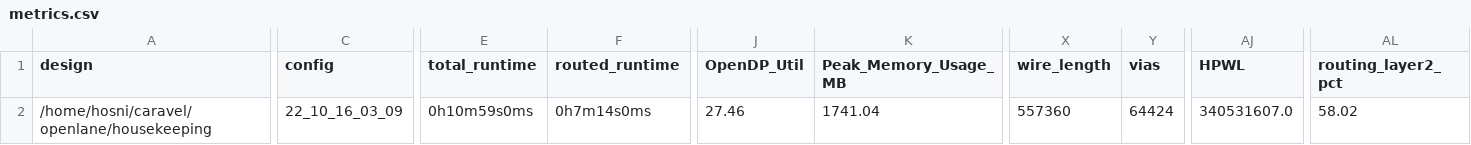
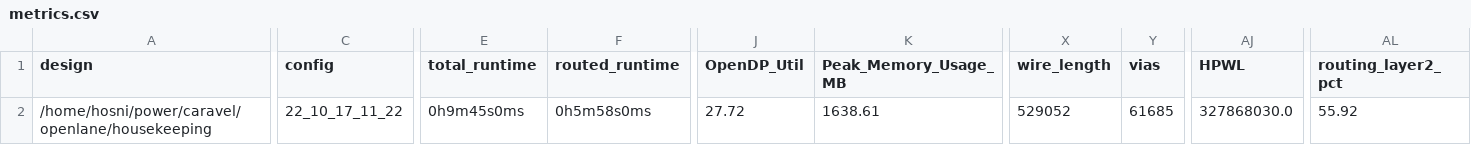
Before and after one commit to efabless/caravel, a CSV file: signoff/housekeeping/metrics.csv, drawn as a sheet; only a part is shown, gaps mark what is left out; the diff covers the shown part only; the diff names each change by its address in the sheet, - before the commit and + after, or states it on an @@ line.

Commit message:
Update housekeeping views and openlane configuration

```diff
--- a/signoff/housekeeping/metrics.csv
+++ b/signoff/housekeeping/metrics.csv
-A2 (design): /home/hosni/caravel/openlane/housekeeping
+A2 (design): /home/hosni/power/caravel/openlane/housekeeping
-C2 (config): 22_10_16_03_09
+C2 (config): 22_10_17_11_22
-E2 (total_runtime): 0h10m59s0ms
+E2 (total_runtime): 0h9m45s0ms
-F2 (routed_runtime): 0h7m14s0ms
+F2 (routed_runtime): 0h5m58s0ms
-J2 (OpenDP_Util): 27.46
+J2 (OpenDP_Util): 27.72
-K2 (Peak_Memory_Usage_MB): 1741.04
+K2 (Peak_Memory_Usage_MB): 1638.61
-X2 (wire_length): 557360
+X2 (wire_length): 529052
-Y2 (vias): 64424
+Y2 (vias): 61685
-AJ2 (HPWL): 340531607.0
+AJ2 (HPWL): 327868030.0
-AL2 (routing_layer2_pct): 58.02
+AL2 (routing_layer2_pct): 55.92
```
Also changed, not shown: 14 edited cells elsewhere in this file, 10 other files.
